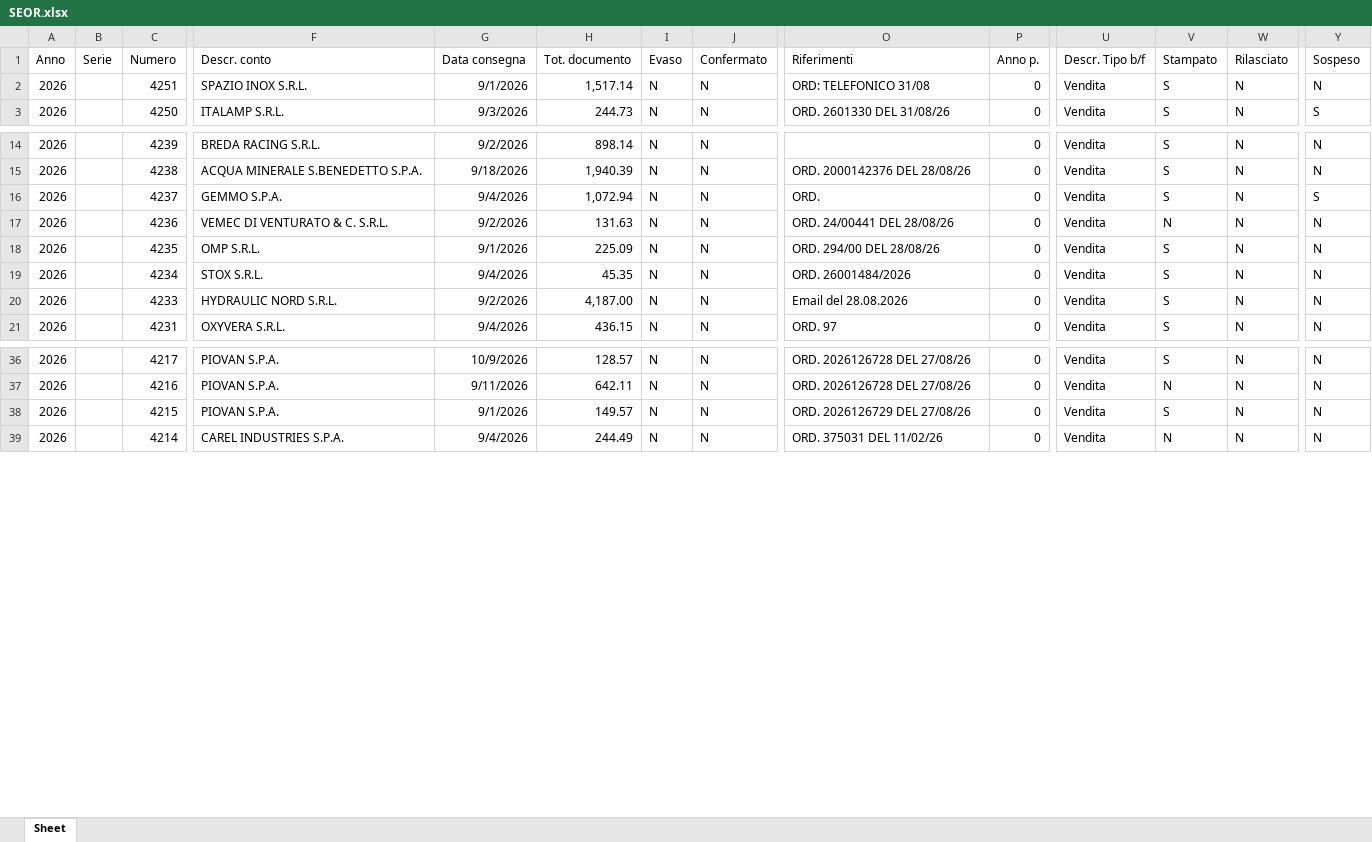
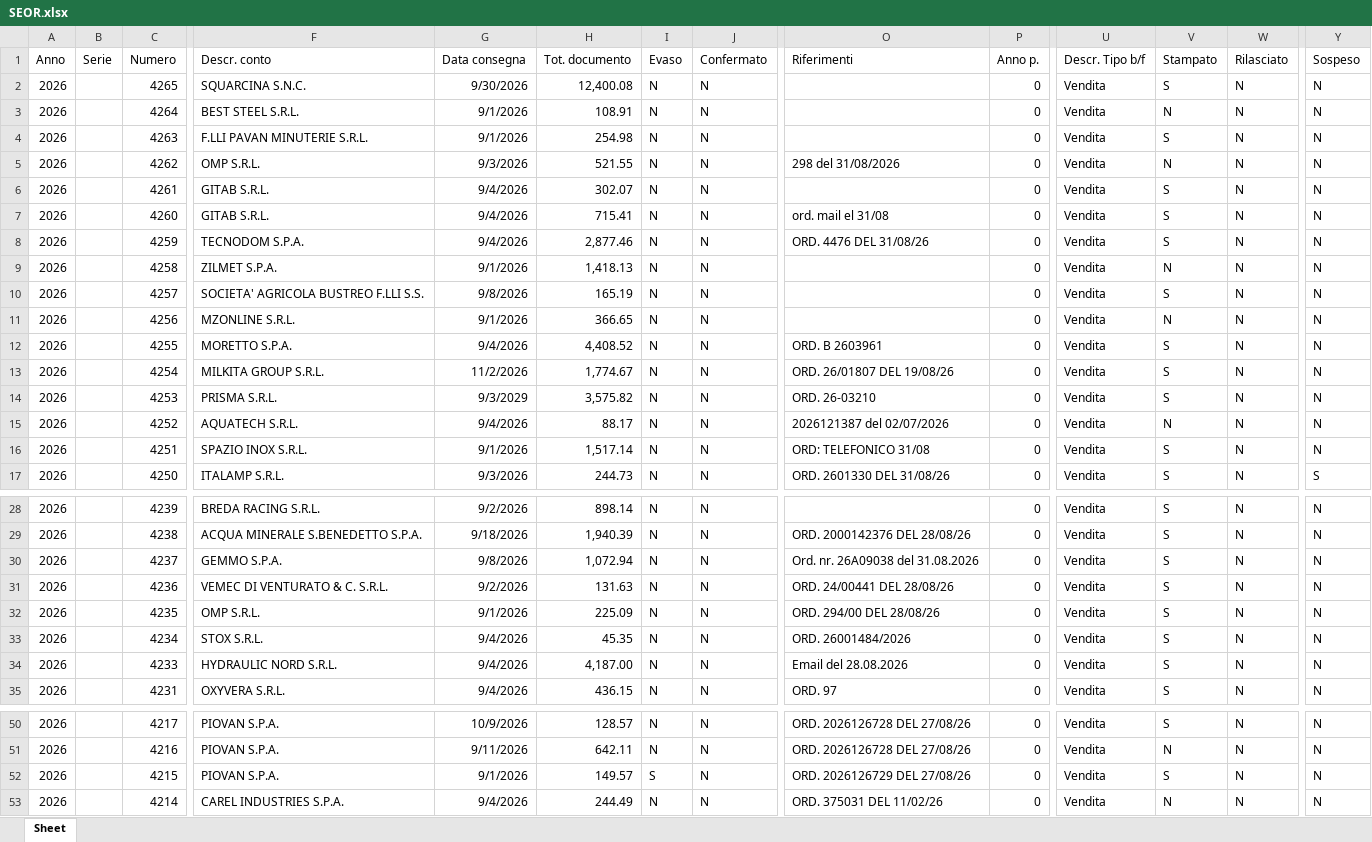
Before and after one commit to riccardoinox/gestionale-agenti, an Excel workbook: SEOR.xlsx, sheet Sheet, drawn as a sheet; only a part is shown, gaps mark what is left out; values as stored, in another font and other column widths than the file's, no borders; addresses are those after the commit; rows hold the shown columns only; the diff covers the shown part only; the diff names each change by its address in the sheet, - before the commit and + after, or states it on an @@ line.

```diff
--- a/SEOR.xlsx (sheet Sheet)
+++ b/SEOR.xlsx (sheet Sheet)
+row 2: 2026 |  | 4265 | SQUARCINA S.N.C. | 9/30/2026 | 12,400.08 | N | N |  | 0 | Vendita | S | N | N
+row 3: 2026 |  | 4264 | BEST STEEL S.R.L. | 9/1/2026 | 108.91 | N | N |  | 0 | Vendita | N | N | N
+row 4: 2026 |  | 4263 | F.LLI PAVAN MINUTERIE S.R.L. | 9/1/2026 | 254.98 | N | N |  | 0 | Vendita | S | N | N
+row 5: 2026 |  | 4262 | OMP S.R.L. | 9/3/2026 | 521.55 | N | N | 298 del 31/08/2026 | 0 | Vendita | N | N | N
+row 6: 2026 |  | 4261 | GITAB S.R.L. | 9/4/2026 | 302.07 | N | N |  | 0 | Vendita | S | N | N
+row 7: 2026 |  | 4260 | GITAB S.R.L. | 9/4/2026 | 715.41 | N | N | ord. mail el 31/08 | 0 | Vendita | S | N | N
+row 8: 2026 |  | 4259 | TECNODOM S.P.A. | 9/4/2026 | 2,877.46 | N | N | ORD. 4476 DEL 31/08/26 | 0 | Vendita | S | N | N
+row 9: 2026 |  | 4258 | ZILMET S.P.A. | 9/1/2026 | 1,418.13 | N | N |  | 0 | Vendita | N | N | N
+row 10: 2026 |  | 4257 | SOCIETA' AGRICOLA BUSTREO F.LLI S.S. | 9/8/2026 | 165.19 | N | N |  | 0 | Vendita | S | N | N
+row 11: 2026 |  | 4256 | MZONLINE S.R.L. | 9/1/2026 | 366.65 | N | N |  | 0 | Vendita | N | N | N
+row 12: 2026 |  | 4255 | MORETTO S.P.A. | 9/4/2026 | 4,408.52 | N | N | ORD. B 2603961 | 0 | Vendita | S | N | N
+row 13: 2026 |  | 4254 | MILKITA GROUP S.R.L. | 11/2/2026 | 1,774.67 | N | N | ORD. 26/01807 DEL 19/08/26 | 0 | Vendita | S | N | N
+row 14: 2026 |  | 4253 | PRISMA S.R.L. | 9/3/2029 | 3,575.82 | N | N | ORD. 26-03210 | 0 | Vendita | S | N | N
+row 15: 2026 |  | 4252 | AQUATECH S.R.L. | 9/4/2026 | 88.17 | N | N | 2026121387 del 02/07/2026 | 0 | Vendita | N | N | N
-G30 (Data consegna): 9/4/2026
+G30 (Data consegna): 9/8/2026
-O30 (Riferimenti): ORD.
+O30 (Riferimenti): Ord. nr. 26A09038 del 31.08.2026
-Y30 (Sospeso): S
+Y30 (Sospeso): N
-V31 (Stampato): N
+V31 (Stampato): S
-G34 (Data consegna): 9/2/2026
+G34 (Data consegna): 9/4/2026
-I52 (Evaso): N
+I52 (Evaso): S
```
Also changed, not shown: 22 edited cells elsewhere in this sheet, ANAGRA.xlsx, ARTICO.xlsx, 1 other file.
